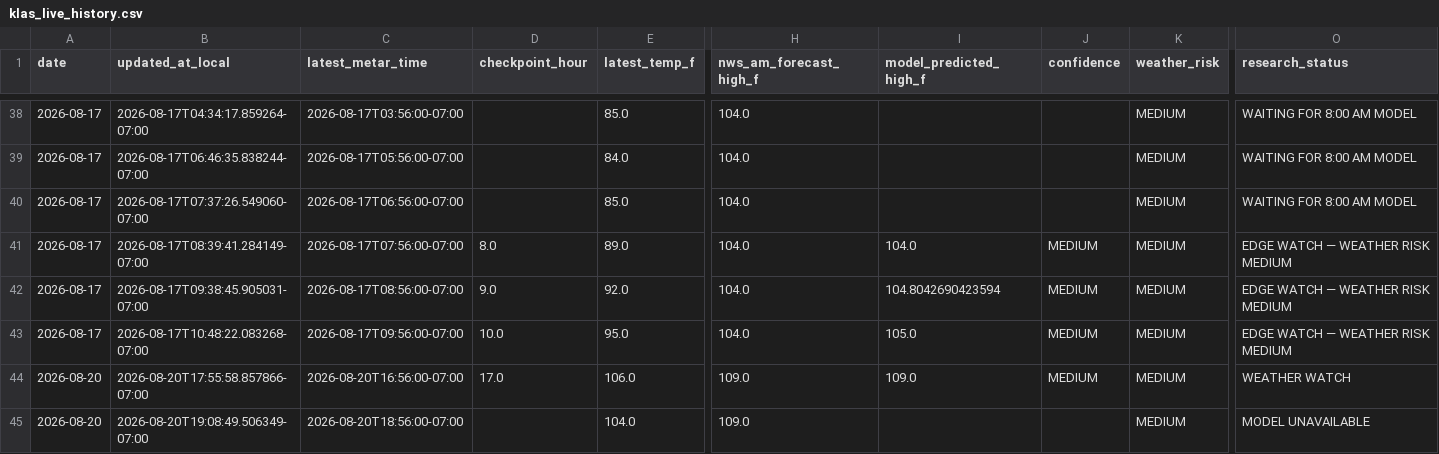
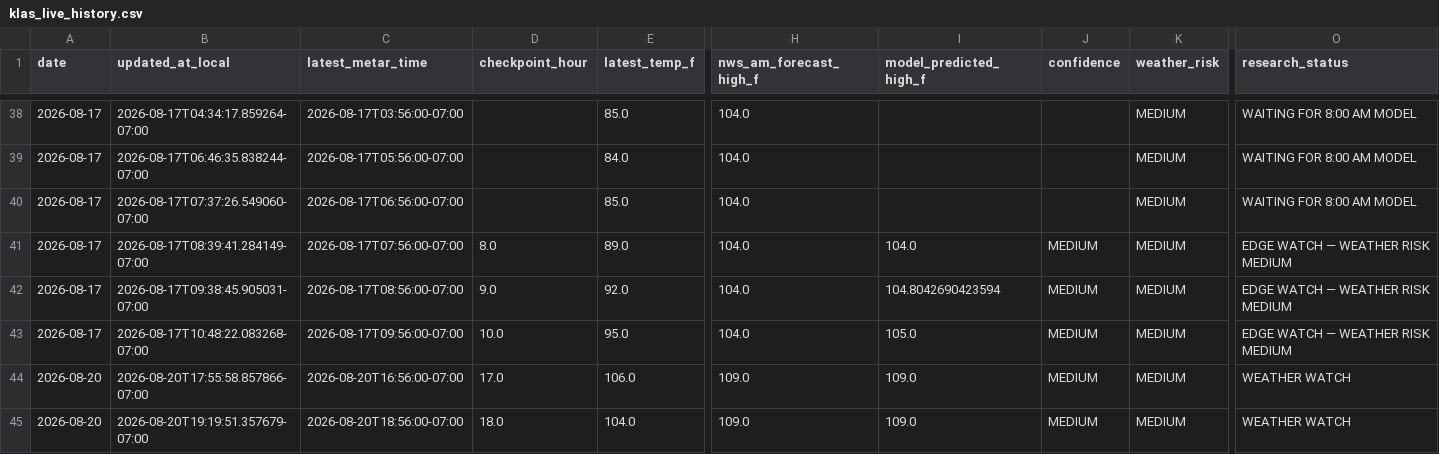
Before and after one commit to capecodbeachgirl/klas-live-model, a CSV file: data/live/klas_live_history.csv, drawn as a sheet; only a part is shown, gaps mark what is left out; the diff names each change by its address in the sheet, - before the commit and + after, or states it on an @@ line.

```diff
--- a/data/live/klas_live_history.csv
+++ b/data/live/klas_live_history.csv
-B45 (updated_at_local): 2026-08-20T19:08:49.506349-07:00
+B45 (updated_at_local): 2026-08-20T19:19:51.357679-07:00
-D45 (checkpoint_hour): (empty)
+D45 (checkpoint_hour): 18.0
-I45 (model_predicted_high_f): (empty)
+I45 (model_predicted_high_f): 109.0
-J45 (confidence): (empty)
+J45 (confidence): MEDIUM
-O45 (research_status): MODEL UNAVAILABLE
+O45 (research_status): WEATHER WATCH
```
Also changed, not shown: data/live/klas_model_history.csv, 2 other files.
